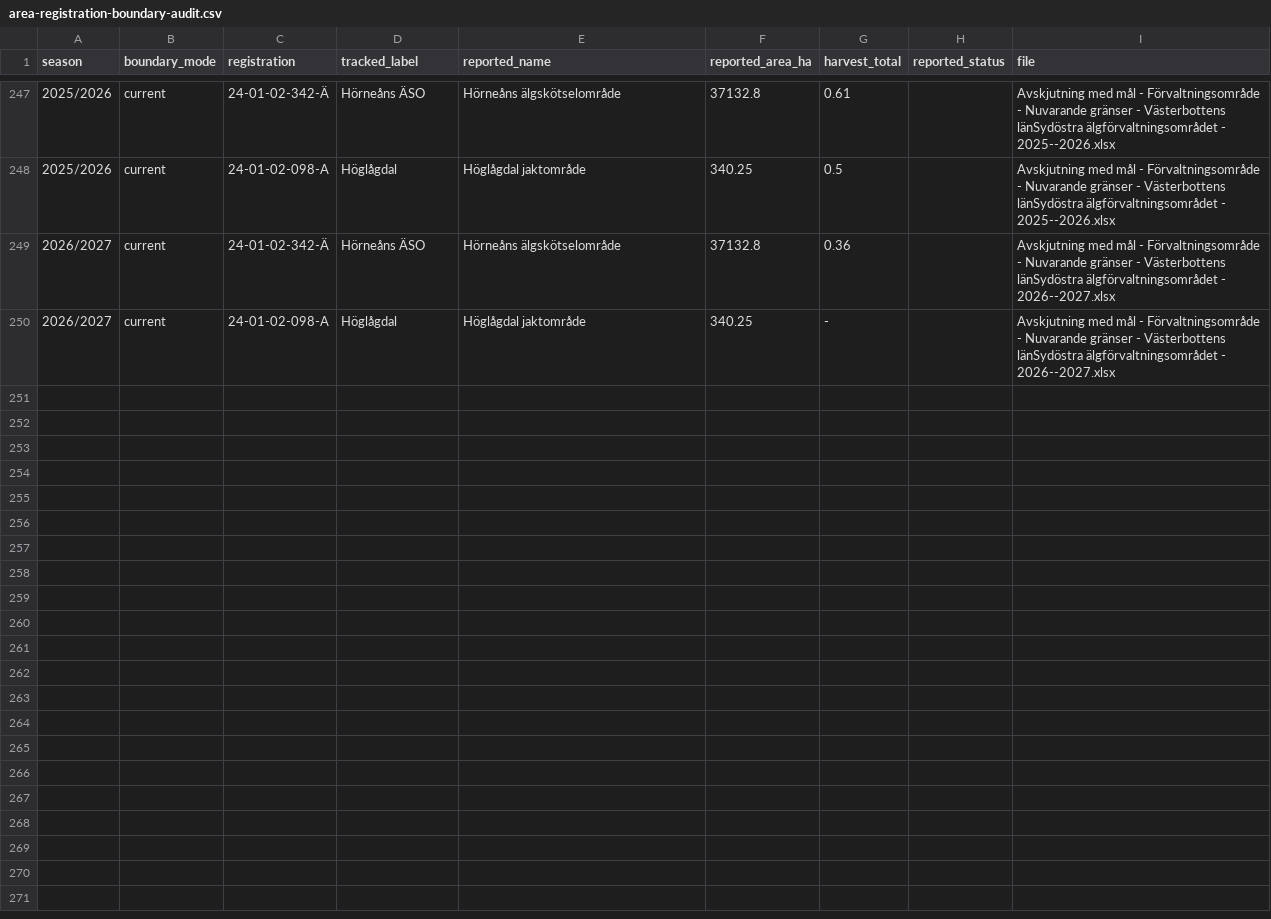
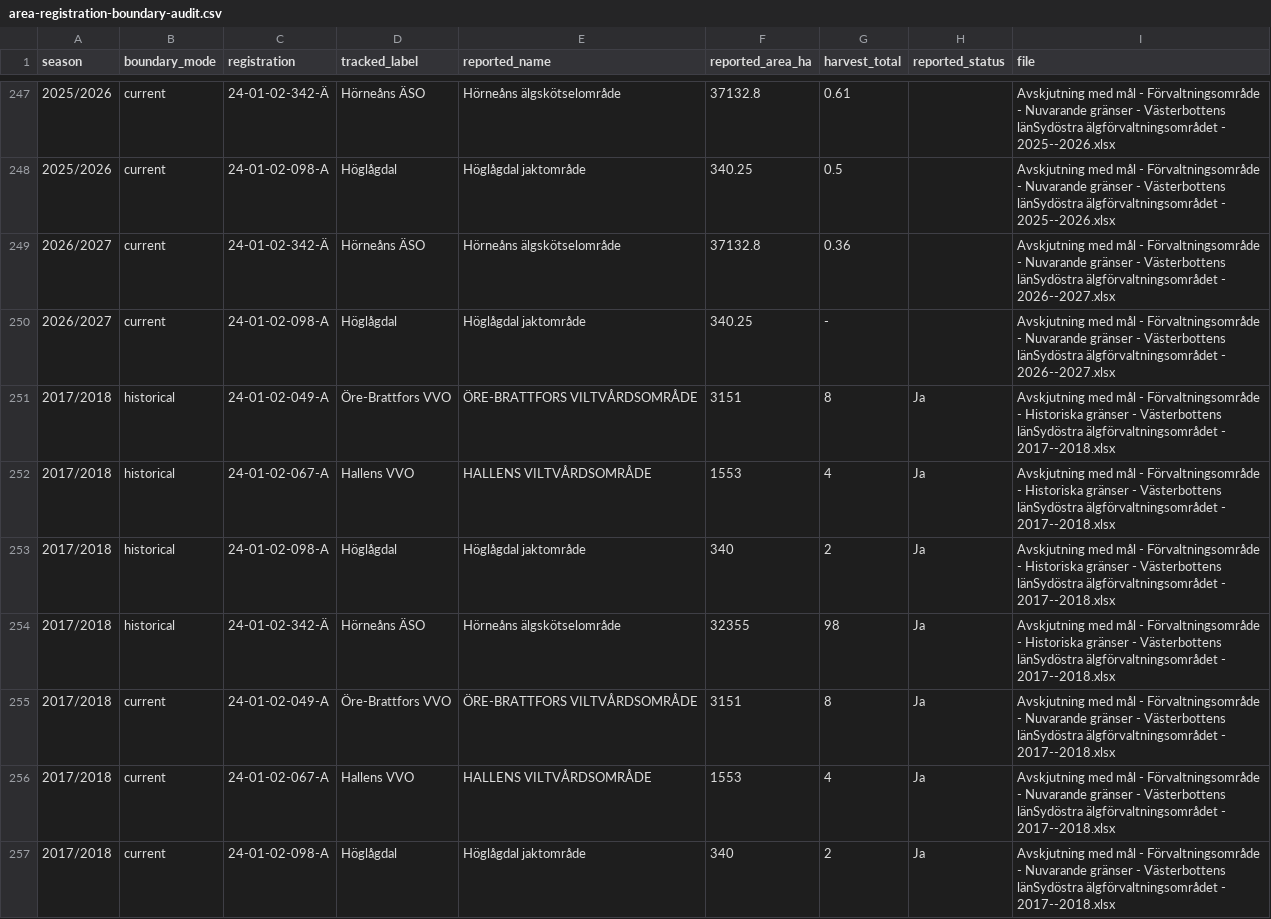
Before and after one commit to dahlinrobert-lgtm/alg-grasmyr, a CSV file: data/processed/area-registration-boundary-audit.csv, drawn as a sheet; only a part is shown, gaps mark what is left out; the diff covers the shown part only.

Commit message:
Extend tracked registration audit with uploaded 2017/18 and 2018/19 Excel rows

```diff
--- a/data/processed/area-registration-boundary-audit.csv
+++ b/data/processed/area-registration-boundary-audit.csv
@@ -250 +250,8 @@
 2026/2027;current;24-01-02-098-A;Höglågdal;Höglågdal jaktområde;340.25;-;;Avskjutning med mål - Förvaltningsområde - Nuvarande gränser - Västerbottens länSydöstra älgförvaltningsområdet - 2026--2027.xlsx
+2017/2018;historical;24-01-02-049-A;Öre-Brattfors VVO;ÖRE-BRATTFORS VILTVÅRDSOMRÅDE;3151;8;Ja;Avskjutning med mål - Förvaltningsområde - Historiska gränser - Västerbottens länSydöstra älgförvaltningsområdet - 2017--2018.xlsx
+2017/2018;historical;24-01-02-067-A;Hallens VVO;HALLENS VILTVÅRDSOMRÅDE;1553;4;Ja;Avskjutning med mål - Förvaltningsområde - Historiska gränser - Västerbottens länSydöstra älgförvaltningsområdet - 2017--2018.xlsx
+2017/2018;historical;24-01-02-098-A;Höglågdal;Höglågdal jaktområde;340;2;Ja;Avskjutning med mål - Förvaltningsområde - Historiska gränser - Västerbottens länSydöstra älgförvaltningsområdet - 2017--2018.xlsx
+2017/2018;historical;24-01-02-342-Ä;Hörneåns ÄSO;Hörneåns älgskötselområde;32355;98;Ja;Avskjutning med mål - Förvaltningsområde - Historiska gränser - Västerbottens länSydöstra älgförvaltningsområdet - 2017--2018.xlsx
+2017/2018;current;24-01-02-049-A;Öre-Brattfors VVO;ÖRE-BRATTFORS VILTVÅRDSOMRÅDE;3151;8;Ja;Avskjutning med mål - Förvaltningsområde - Nuvarande gränser - Västerbottens länSydöstra älgförvaltningsområdet - 2017--2018.xlsx
+2017/2018;current;24-01-02-067-A;Hallens VVO;HALLENS VILTVÅRDSOMRÅDE;1553;4;Ja;Avskjutning med mål - Förvaltningsområde - Nuvarande gränser - Västerbottens länSydöstra älgförvaltningsområdet - 2017--2018.xlsx
+2017/2018;current;24-01-02-098-A;Höglågdal;Höglågdal jaktområde;340;2;Ja;Avskjutning med mål - Förvaltningsområde - Nuvarande gränser - Västerbottens länSydöstra älgförvaltningsområdet - 2017--2018.xlsx
```
Also changed, not shown: 7 added rows elsewhere in this file.
